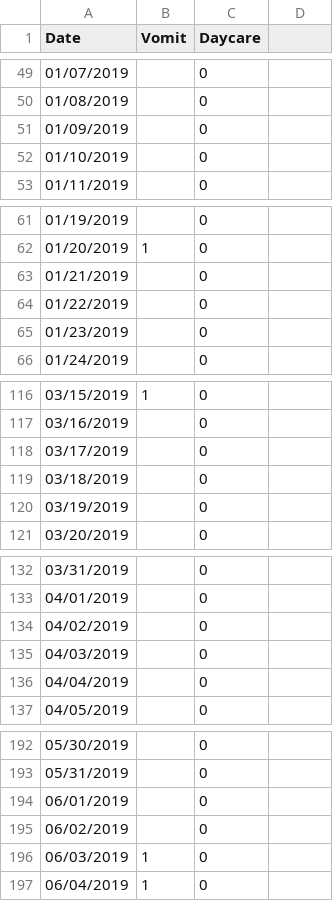
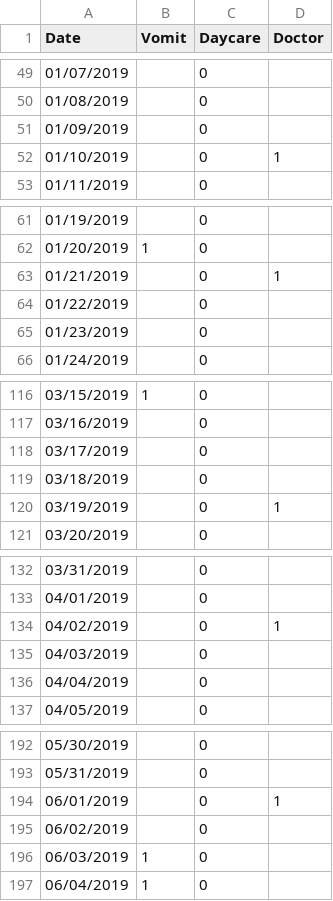
Before and after one commit to jiuguangw/Agenoria, a CSV file: data/zw/misc.csv, drawn as a sheet; only a part is shown, gaps mark what is left out; the diff covers the shown part only.

```diff
--- a/data/zw/misc.csv
+++ b/data/zw/misc.csv
@@ -1 +1 @@
-Date,Vomit,Daycare
+Date,Vomit,Daycare,Doctor
@@ -52 +52 @@ Date,Vomit,Daycare
-01/10/2019,,0
+01/10/2019,,0,1
@@ -63 +63 @@ Date,Vomit,Daycare
-01/21/2019,,0
+01/21/2019,,0,1
@@ -120 +120 @@ Date,Vomit,Daycare
-03/19/2019,,0
+03/19/2019,,0,1
@@ -134 +134 @@ Date,Vomit,Daycare
-04/02/2019,,0
+04/02/2019,,0,1
@@ -194 +194 @@ Date,Vomit,Daycare
-06/01/2019,,0
+06/01/2019,,0,1
```
Also changed, not shown: 18 edited cells elsewhere in this file, 4 other files.
